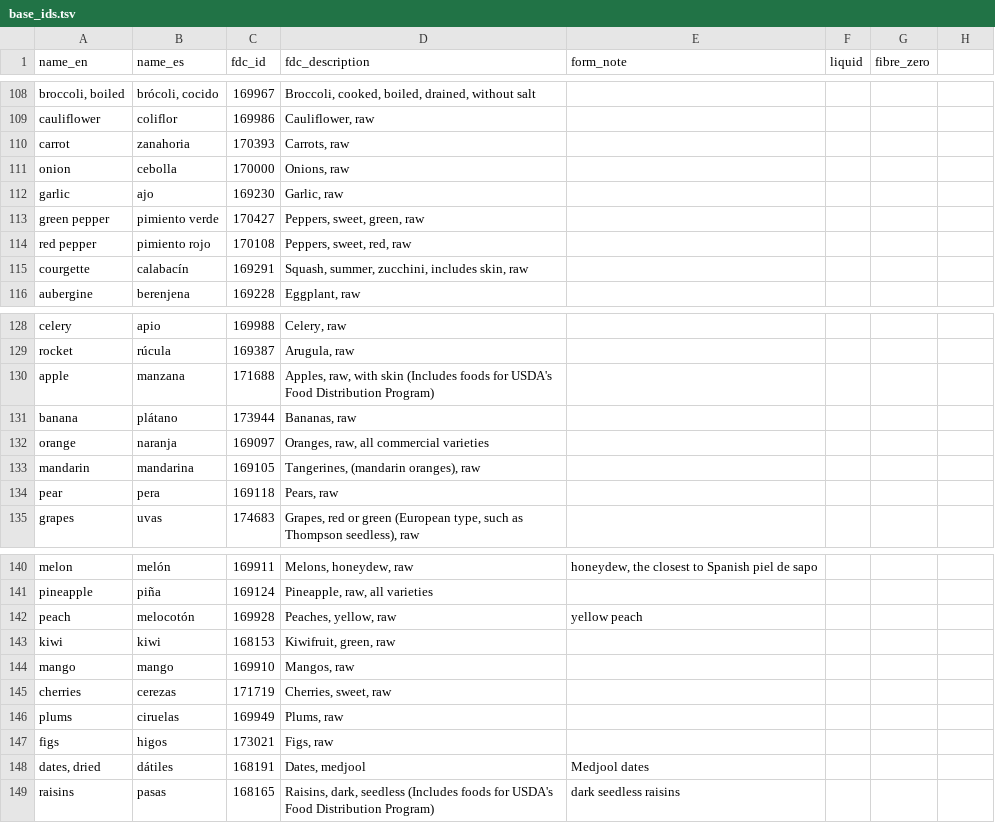
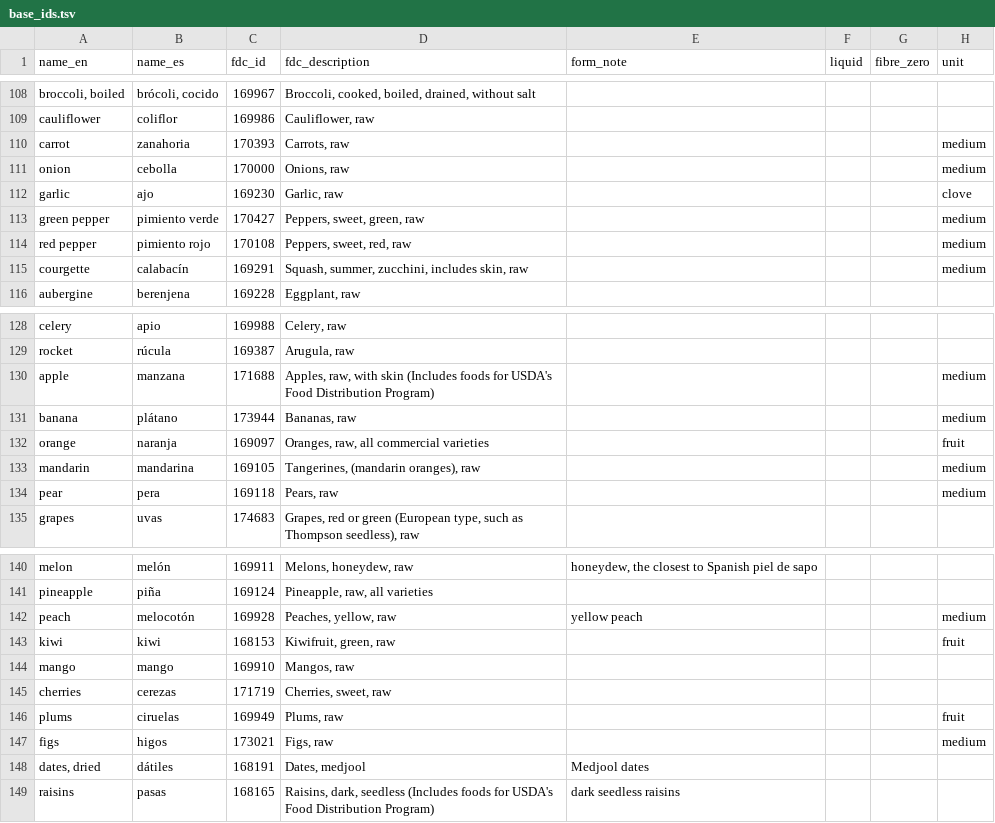
Before and after one commit to matgarfer499/ai-personal-coach, a TSV file: foods/base_ids.tsv, drawn as a sheet; only a part is shown, gaps mark what is left out; the diff covers the shown part only.

```diff
--- a/foods/base_ids.tsv
+++ b/foods/base_ids.tsv
@@ -1 +1 @@
-name_en	name_es	fdc_id	fdc_description	form_note	liquid	fibre_zero
+name_en	name_es	fdc_id	fdc_description	form_note	liquid	fibre_zero	unit
@@ -110,6 +110,6 @@ cauliflower	coliflor	169986	Cauliflower, raw
-carrot	zanahoria	170393	Carrots, raw			
-onion	cebolla	170000	Onions, raw			
-garlic	ajo	169230	Garlic, raw			
-green pepper	pimiento verde	170427	Peppers, sweet, green, raw			
-red pepper	pimiento rojo	170108	Peppers, sweet, red, raw			
-courgette	calabacín	169291	Squash, summer, zucchini, includes skin, raw			
+carrot	zanahoria	170393	Carrots, raw				medium
+onion	cebolla	170000	Onions, raw				medium
+garlic	ajo	169230	Garlic, raw				clove
+green pepper	pimiento verde	170427	Peppers, sweet, green, raw				medium
+red pepper	pimiento rojo	170108	Peppers, sweet, red, raw				medium
+courgette	calabacín	169291	Squash, summer, zucchini, includes skin, raw				medium
@@ -130,5 +130,5 @@ rocket	rúcula	169387	Arugula, raw
-apple	manzana	171688	Apples, raw, with skin (Includes foods for USDA's Food Distribution Program)			
-banana	plátano	173944	Bananas, raw			
-orange	naranja	169097	Oranges, raw, all commercial varieties			
-mandarin	mandarina	169105	Tangerines, (mandarin oranges), raw			
-pear	pera	169118	Pears, raw			
+apple	manzana	171688	Apples, raw, with skin (Includes foods for USDA's Food Distribution Program)				medium
+banana	plátano	173944	Bananas, raw				medium
+orange	naranja	169097	Oranges, raw, all commercial varieties				fruit
+mandarin	mandarina	169105	Tangerines, (mandarin oranges), raw				medium
+pear	pera	169118	Pears, raw				medium
@@ -142,2 +142,2 @@ pineapple	piña	169124	Pineapple, raw, all varieties
-peach	melocotón	169928	Peaches, yellow, raw	yellow peach		
-kiwi	kiwi	168153	Kiwifruit, green, raw			
+peach	melocotón	169928	Peaches, yellow, raw	yellow peach			medium
+kiwi	kiwi	168153	Kiwifruit, green, raw				fruit
@@ -146,2 +146,2 @@ cherries	cerezas	171719	Cherries, sweet, raw
-plums	ciruelas	169949	Plums, raw			
-figs	higos	173021	Figs, raw			
+plums	ciruelas	169949	Plums, raw				fruit
+figs	higos	173021	Figs, raw				medium
```
Also changed, not shown: 2 edited cells elsewhere in this file, foods/base.csv, regions/es/foods.csv, 20 other files.
